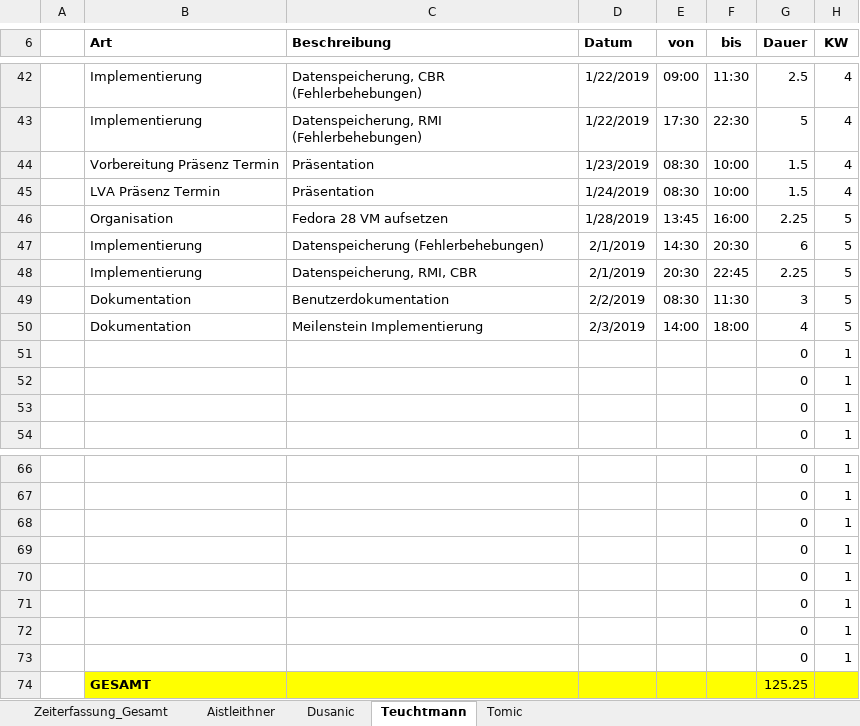
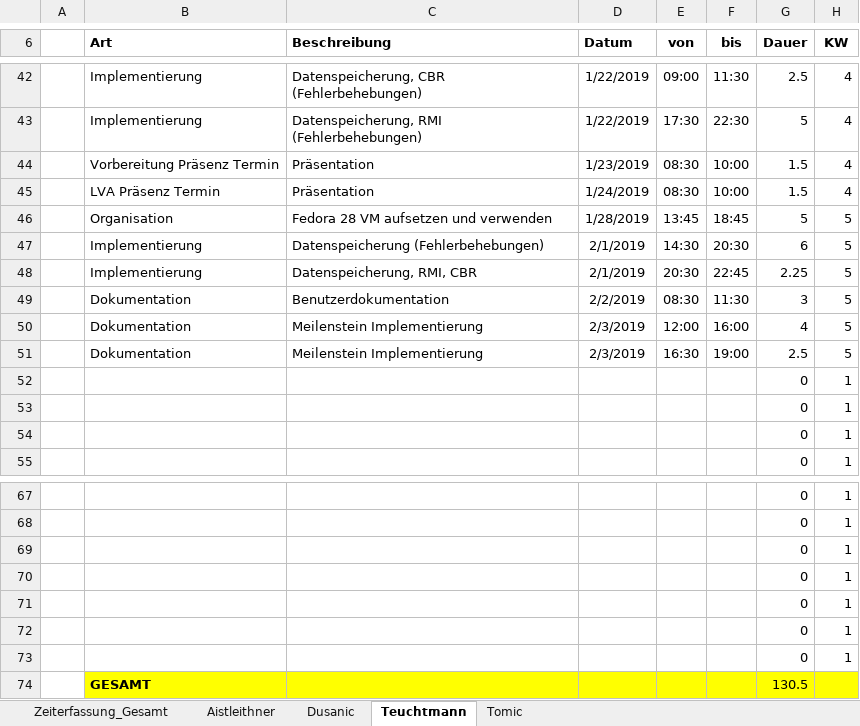
Before and after one commit to aistleithnera/258321_DKE_PR, an Excel workbook: Dokumente/Meilenstein Implementierung/Zeiterfassung_Gesamt.xlsx, sheet Teuchtmann, drawn as a sheet; only a part is shown, gaps mark what is left out; values as stored, in another font and other column widths than the file's, no borders; table styles not drawn; removed rows and columns are numbered as before the commit, all else as after; the diff names each change by its address in the sheet, - before the commit and + after, or states it on an @@ line.

Commit message:
Organisation

```diff
--- a/Dokumente/Meilenstein Implementierung/Zeiterfassung_Gesamt.xlsx (sheet Teuchtmann)
+++ b/Dokumente/Meilenstein Implementierung/Zeiterfassung_Gesamt.xlsx (sheet Teuchtmann)
-C46 (Beschreibung): Fedora 28 VM aufsetzen
+C46 (Beschreibung): Fedora 28 VM aufsetzen und verwenden
-F46 (bis): 16:00
+F46 (bis): 18:45
-G46 (Dauer): 2.25
+G46 (Dauer): 5
-E50 (von): 14:00
+E50 (von): 12:00
-F50 (bis): 18:00
+F50 (bis): 16:00
+row 51:  | Dokumentation | Meilenstein Implementierung | 2/3/2019 | 16:30 | 19:00 | 2.5 | 5
-row 73:  |  |  |  |  |  | 0 | 1
-G74 (Dauer): 125.25
+G74 (Dauer): 130.5
```
Also changed, not shown: sheet Zeiterfassung_Gesamt, charts or pictures.
